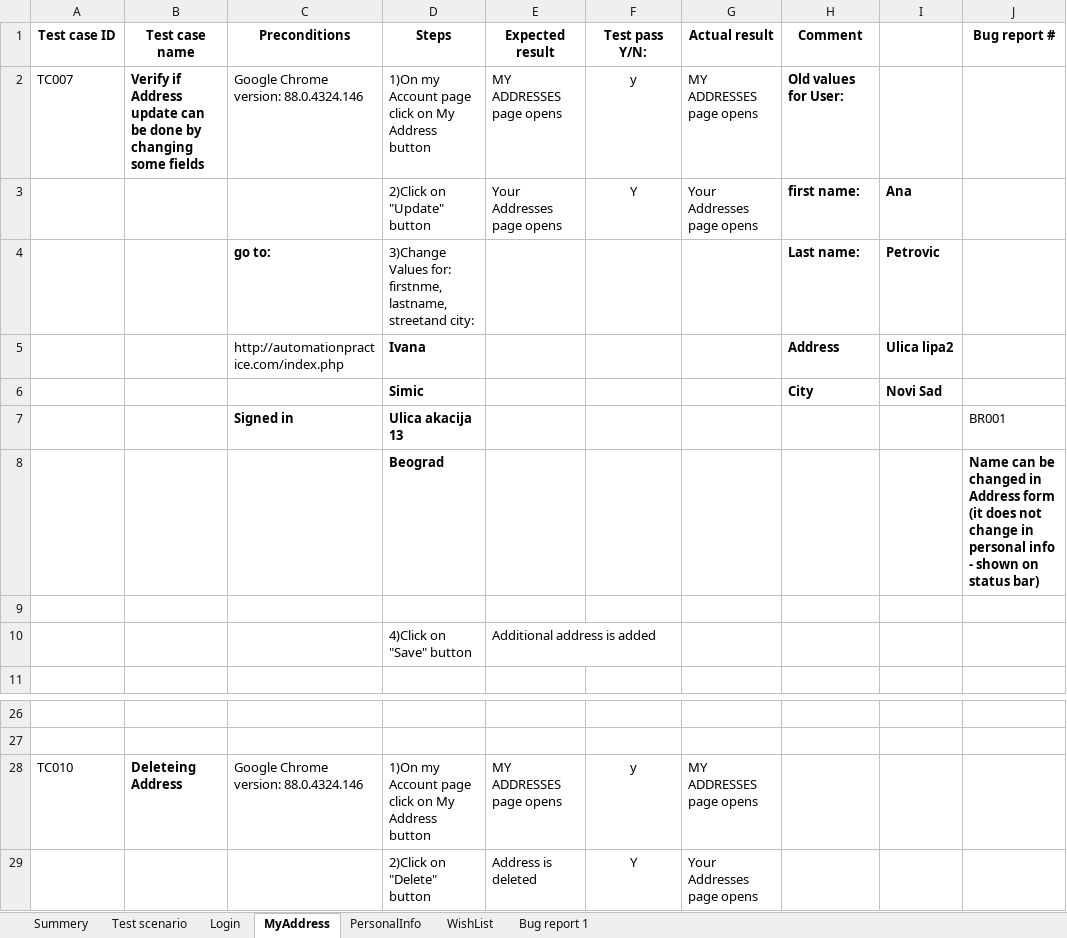
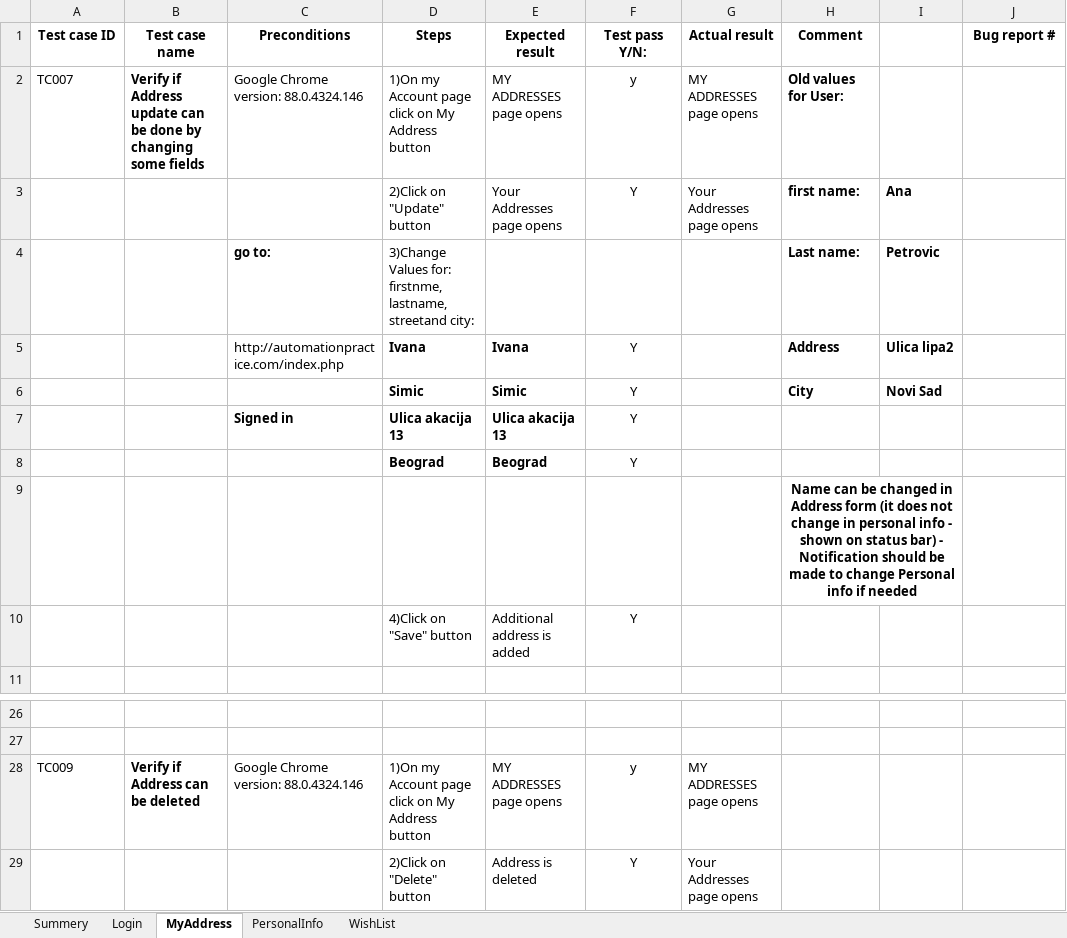
Before and after one commit to ivanapfafsovljanski/SeleniumProject, an Excel workbook: data/TC1.xlsx, sheet MyAddress, drawn as a sheet; only a part is shown, gaps mark what is left out; values as stored, in another font and other column widths than the file's, no borders; removed rows and columns are numbered as before the commit, all else as after; the diff names each change by its address in the sheet, - before the commit and + after, or states it on an @@ line.

```diff
--- a/data/TC1.xlsx (sheet MyAddress)
+++ b/data/TC1.xlsx (sheet MyAddress)
-sheet tab: Test scenario
-sheet tab: Bug report 1
-E5 (Expected result): (empty)
+E5 (Expected result): Ivana
-F5:F6 (Test pass Y/N:): (empty)
+F5:F6 (Test pass Y/N:): Y
-E6 (Expected result): (empty)
+E6 (Expected result): Simic
-row 7:  |  | Signed in | Ulica akacija 13 |  |  |  |  |  | BR001
-row 8:  |  |  | Beograd |  |  |  |  |  | Name can be changed in Address form (it does not change in personal info - shown on status bar)
-row 7: (empty)
+row 7:  |  | Signed in | Ulica akacija 13 | Ulica akacija 13 | Y
+row 8:  |  |  | Beograd | Beograd | Y
+row 9:  |  |  |  |  |  |  | Name can be changed in Address form (it does not change in personal info - shown on status bar) - Notification should be made to change Personal info if needed
-F10 (Test pass Y/N:): (empty)
+F10 (Test pass Y/N:): Y
-A28 (Test case ID): TC010
+A28 (Test case ID): TC009
-B28 (Test case name): Deleteing Address
+B28 (Test case name): Verify if Address can be deleted
```
Also changed, not shown: sheet Summery, sheet WishList, sheet PersonalInfo.
